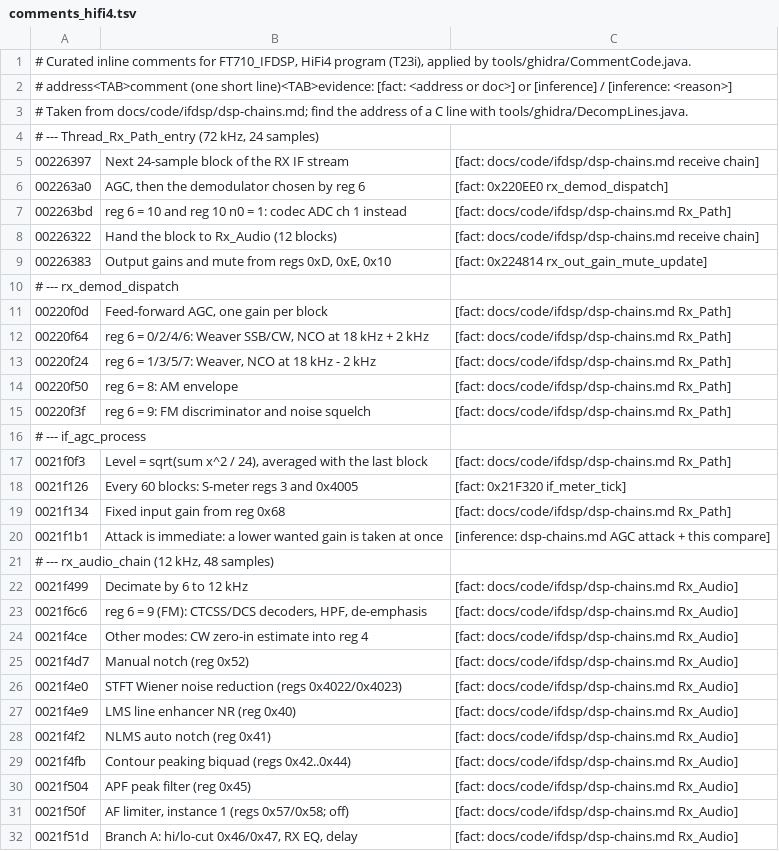
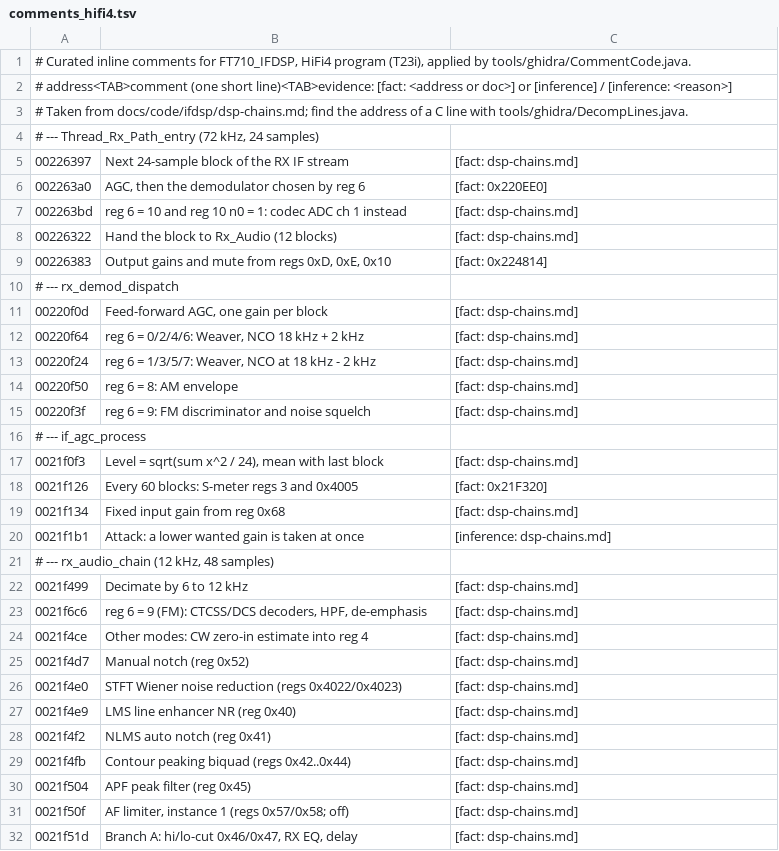
Before and after one commit to Reid-n0rc/FT-710_Firmware, a TSV file: tools/ghidra/comments_hifi4.tsv, drawn as a sheet; only a part is shown; the diff covers the shown part only.

```diff
--- a/tools/ghidra/comments_hifi4.tsv
+++ b/tools/ghidra/comments_hifi4.tsv
@@ -4,29 +4,29 @@
 # --- Thread_Rx_Path_entry (72 kHz, 24 samples)
-00226397	Next 24-sample block of the RX IF stream	[fact: docs/code/ifdsp/dsp-chains.md receive chain]
-002263a0	AGC, then the demodulator chosen by reg 6	[fact: 0x220EE0 rx_demod_dispatch]
-002263bd	reg 6 = 10 and reg 10 n0 = 1: codec ADC ch 1 instead	[fact: docs/code/ifdsp/dsp-chains.md Rx_Path]
-00226322	Hand the block to Rx_Audio (12 blocks)	[fact: docs/code/ifdsp/dsp-chains.md receive chain]
-00226383	Output gains and mute from regs 0xD, 0xE, 0x10	[fact: 0x224814 rx_out_gain_mute_update]
+00226397	Next 24-sample block of the RX IF stream	[fact: dsp-chains.md]
+002263a0	AGC, then the demodulator chosen by reg 6	[fact: 0x220EE0]
+002263bd	reg 6 = 10 and reg 10 n0 = 1: codec ADC ch 1 instead	[fact: dsp-chains.md]
+00226322	Hand the block to Rx_Audio (12 blocks)	[fact: dsp-chains.md]
+00226383	Output gains and mute from regs 0xD, 0xE, 0x10	[fact: 0x224814]
 # --- rx_demod_dispatch
-00220f0d	Feed-forward AGC, one gain per block	[fact: docs/code/ifdsp/dsp-chains.md Rx_Path]
-00220f64	reg 6 = 0/2/4/6: Weaver SSB/CW, NCO at 18 kHz + 2 kHz	[fact: docs/code/ifdsp/dsp-chains.md Rx_Path]
-00220f24	reg 6 = 1/3/5/7: Weaver, NCO at 18 kHz - 2 kHz	[fact: docs/code/ifdsp/dsp-chains.md Rx_Path]
-00220f50	reg 6 = 8: AM envelope	[fact: docs/code/ifdsp/dsp-chains.md Rx_Path]
-00220f3f	reg 6 = 9: FM discriminator and noise squelch	[fact: docs/code/ifdsp/dsp-chains.md Rx_Path]
+00220f0d	Feed-forward AGC, one gain per block	[fact: dsp-chains.md]
+00220f64	reg 6 = 0/2/4/6: Weaver, NCO 18 kHz + 2 kHz	[fact: dsp-chains.md]
+00220f24	reg 6 = 1/3/5/7: Weaver, NCO at 18 kHz - 2 kHz	[fact: dsp-chains.md]
+00220f50	reg 6 = 8: AM envelope	[fact: dsp-chains.md]
+00220f3f	reg 6 = 9: FM discriminator and noise squelch	[fact: dsp-chains.md]
 # --- if_agc_process
-0021f0f3	Level = sqrt(sum x^2 / 24), averaged with the last block	[fact: docs/code/ifdsp/dsp-chains.md Rx_Path]
-0021f126	Every 60 blocks: S-meter regs 3 and 0x4005	[fact: 0x21F320 if_meter_tick]
-0021f134	Fixed input gain from reg 0x68	[fact: docs/code/ifdsp/dsp-chains.md Rx_Path]
-0021f1b1	Attack is immediate: a lower wanted gain is taken at once	[inference: dsp-chains.md AGC attack + this compare]
+0021f0f3	Level = sqrt(sum x^2 / 24), mean with last block	[fact: dsp-chains.md]
+0021f126	Every 60 blocks: S-meter regs 3 and 0x4005	[fact: 0x21F320]
+0021f134	Fixed input gain from reg 0x68	[fact: dsp-chains.md]
+0021f1b1	Attack: a lower wanted gain is taken at once	[inference: dsp-chains.md]
 # --- rx_audio_chain (12 kHz, 48 samples)
-0021f499	Decimate by 6 to 12 kHz	[fact: docs/code/ifdsp/dsp-chains.md Rx_Audio]
-0021f6c6	reg 6 = 9 (FM): CTCSS/DCS decoders, HPF, de-emphasis	[fact: docs/code/ifdsp/dsp-chains.md Rx_Audio]
-0021f4ce	Other modes: CW zero-in estimate into reg 4	[fact: docs/code/ifdsp/dsp-chains.md Rx_Audio]
-0021f4d7	Manual notch (reg 0x52)	[fact: docs/code/ifdsp/dsp-chains.md Rx_Audio]
-0021f4e0	STFT Wiener noise reduction (regs 0x4022/0x4023)	[fact: docs/code/ifdsp/dsp-chains.md Rx_Audio]
-0021f4e9	LMS line enhancer NR (reg 0x40)	[fact: docs/code/ifdsp/dsp-chains.md Rx_Audio]
-0021f4f2	NLMS auto notch (reg 0x41)	[fact: docs/code/ifdsp/dsp-chains.md Rx_Audio]
-0021f4fb	Contour peaking biquad (regs 0x42..0x44)	[fact: docs/code/ifdsp/dsp-chains.md Rx_Audio]
-0021f504	APF peak filter (reg 0x45)	[fact: docs/code/ifdsp/dsp-chains.md Rx_Audio]
-0021f50f	AF limiter, instance 1 (regs 0x57/0x58; off)	[fact: docs/code/ifdsp/dsp-chains.md Rx_Audio]
-0021f51d	Branch A: hi/lo-cut 0x46/0x47, RX EQ, delay	[fact: docs/code/ifdsp/dsp-chains.md Rx_Audio]
+0021f499	Decimate by 6 to 12 kHz	[fact: dsp-chains.md]
+0021f6c6	reg 6 = 9 (FM): CTCSS/DCS decoders, HPF, de-emphasis	[fact: dsp-chains.md]
+0021f4ce	Other modes: CW zero-in estimate into reg 4	[fact: dsp-chains.md]
+0021f4d7	Manual notch (reg 0x52)	[fact: dsp-chains.md]
+0021f4e0	STFT Wiener noise reduction (regs 0x4022/0x4023)	[fact: dsp-chains.md]
+0021f4e9	LMS line enhancer NR (reg 0x40)	[fact: dsp-chains.md]
+0021f4f2	NLMS auto notch (reg 0x41)	[fact: dsp-chains.md]
+0021f4fb	Contour peaking biquad (regs 0x42..0x44)	[fact: dsp-chains.md]
+0021f504	APF peak filter (reg 0x45)	[fact: dsp-chains.md]
+0021f50f	AF limiter, instance 1 (regs 0x57/0x58; off)	[fact: dsp-chains.md]
+0021f51d	Branch A: hi/lo-cut 0x46/0x47, RX EQ, delay	[fact: dsp-chains.md]
```
Also changed, not shown: 27 edited cells elsewhere in this file, tools/ghidra/comments_display.tsv, tools/ghidra/comments_m33.tsv, 4 other files.
